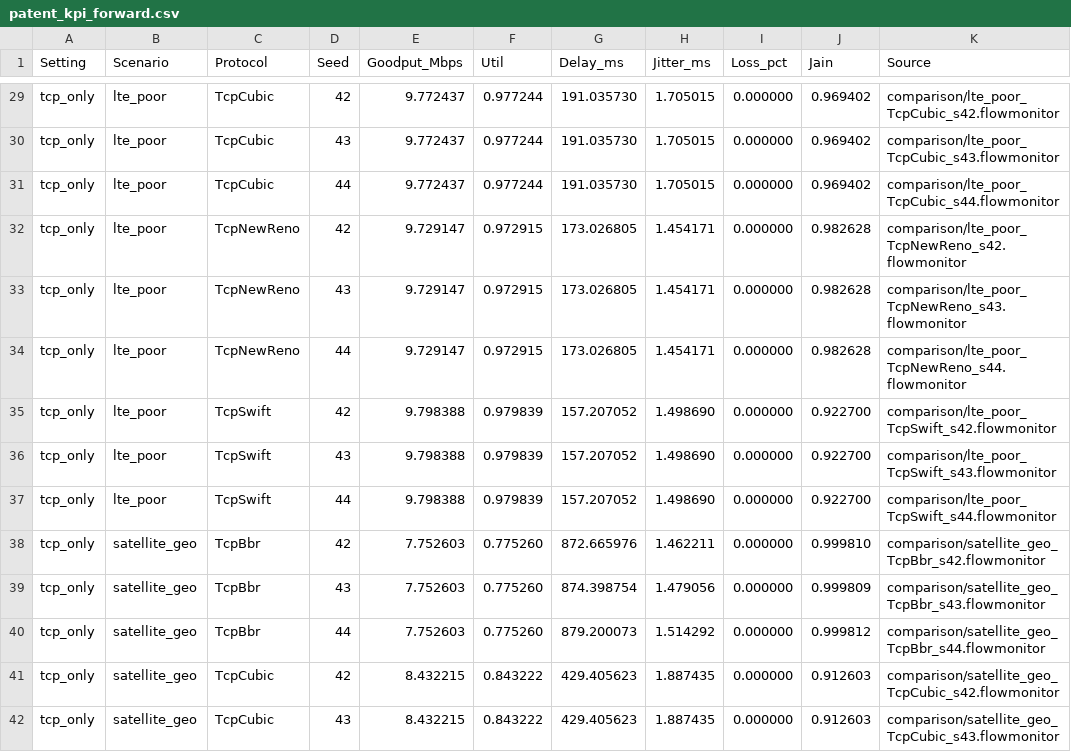
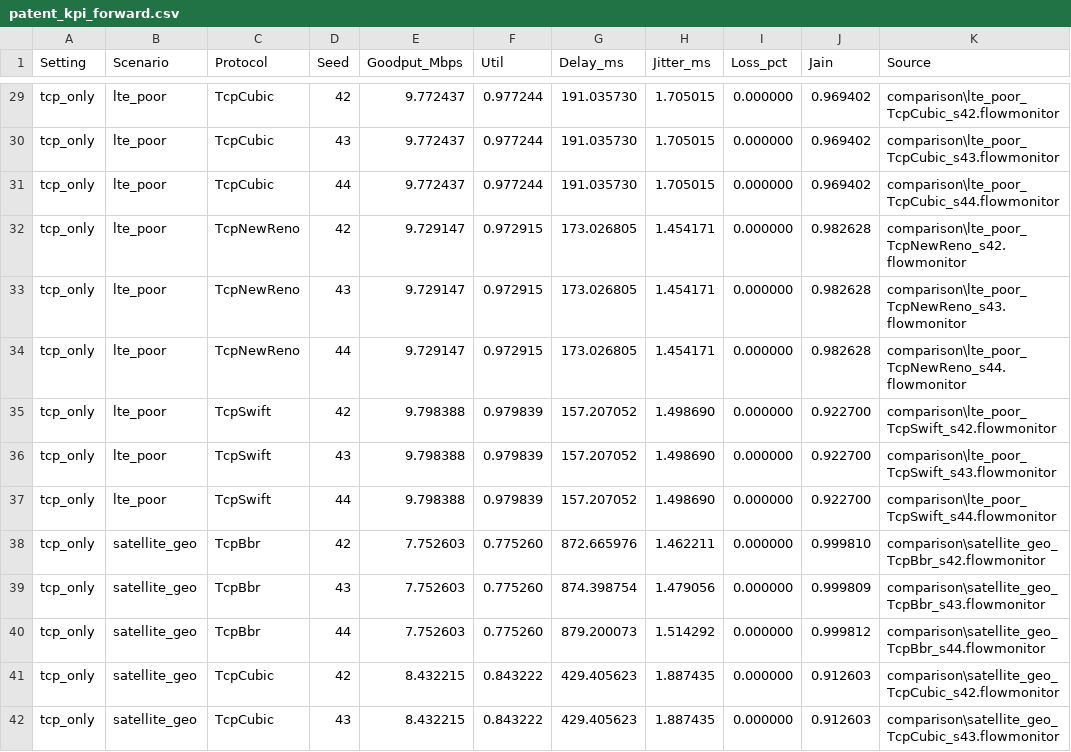
Before and after one commit to yukino-js/ns3.40, a CSV file: logs/real/summary/patent_kpi_forward.csv, drawn as a sheet; only a part is shown, gaps mark what is left out; the diff covers the shown part only; the diff names each change by its address in the sheet, - before the commit and + after, or states it on an @@ line.

```diff
--- a/logs/real/summary/patent_kpi_forward.csv
+++ b/logs/real/summary/patent_kpi_forward.csv
-K29 (Source): comparison/lte_poor_TcpCubic_s42.flowmonitor
+K29 (Source): comparison\lte_poor_TcpCubic_s42.flowmonitor
-K30 (Source): comparison/lte_poor_TcpCubic_s43.flowmonitor
+K30 (Source): comparison\lte_poor_TcpCubic_s43.flowmonitor
-K31 (Source): comparison/lte_poor_TcpCubic_s44.flowmonitor
+K31 (Source): comparison\lte_poor_TcpCubic_s44.flowmonitor
-K32 (Source): comparison/lte_poor_TcpNewReno_s42.flowmonitor
+K32 (Source): comparison\lte_poor_TcpNewReno_s42.flowmonitor
-K33 (Source): comparison/lte_poor_TcpNewReno_s43.flowmonitor
+K33 (Source): comparison\lte_poor_TcpNewReno_s43.flowmonitor
-K34 (Source): comparison/lte_poor_TcpNewReno_s44.flowmonitor
+K34 (Source): comparison\lte_poor_TcpNewReno_s44.flowmonitor
-K35 (Source): comparison/lte_poor_TcpSwift_s42.flowmonitor
+K35 (Source): comparison\lte_poor_TcpSwift_s42.flowmonitor
-K36 (Source): comparison/lte_poor_TcpSwift_s43.flowmonitor
+K36 (Source): comparison\lte_poor_TcpSwift_s43.flowmonitor
-K37 (Source): comparison/lte_poor_TcpSwift_s44.flowmonitor
+K37 (Source): comparison\lte_poor_TcpSwift_s44.flowmonitor
-K38 (Source): comparison/satellite_geo_TcpBbr_s42.flowmonitor
+K38 (Source): comparison\satellite_geo_TcpBbr_s42.flowmonitor
-K39 (Source): comparison/satellite_geo_TcpBbr_s43.flowmonitor
+K39 (Source): comparison\satellite_geo_TcpBbr_s43.flowmonitor
-K40 (Source): comparison/satellite_geo_TcpBbr_s44.flowmonitor
+K40 (Source): comparison\satellite_geo_TcpBbr_s44.flowmonitor
-K41 (Source): comparison/satellite_geo_TcpCubic_s42.flowmonitor
+K41 (Source): comparison\satellite_geo_TcpCubic_s42.flowmonitor
-K42 (Source): comparison/satellite_geo_TcpCubic_s43.flowmonitor
+K42 (Source): comparison\satellite_geo_TcpCubic_s43.flowmonitor
```
Also changed, not shown: 154 edited cells elsewhere in this file, logs/real/summary/patent_kpi_aggregate.csv, 35 other files.
